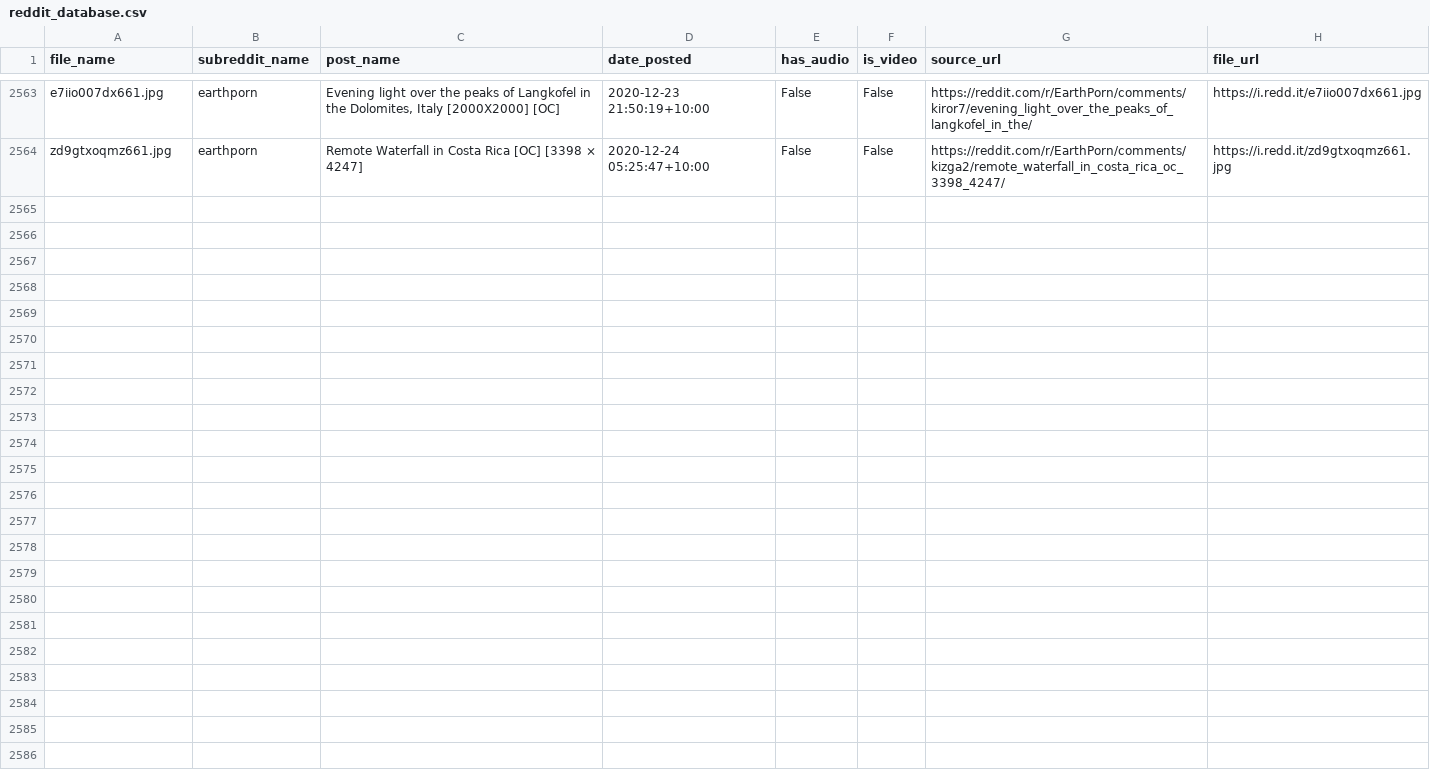
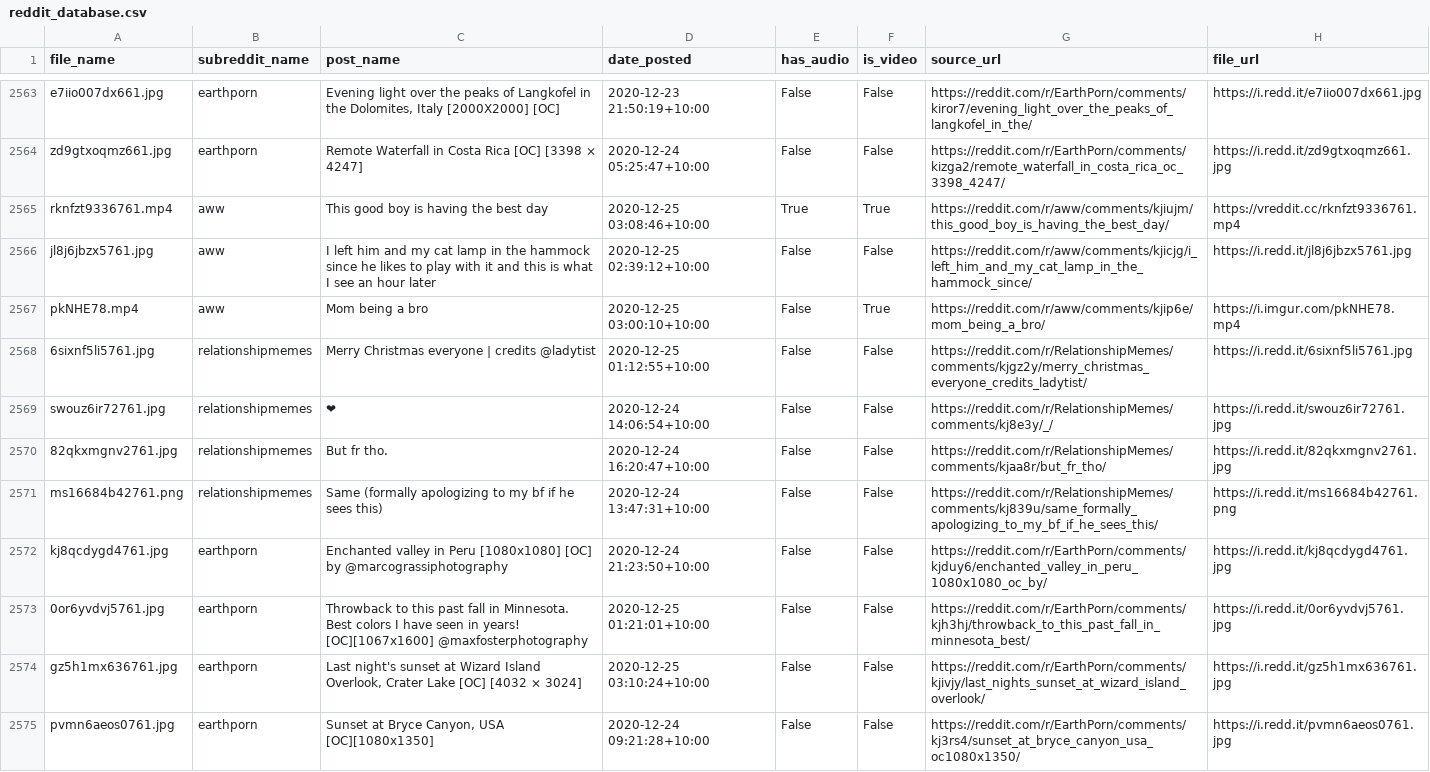
Before and after one commit to atindersanghera/atindersanghera.github.io, a CSV file: assets/images/scrape_file_collection/reddit_database.csv, drawn as a sheet; only a part is shown, gaps mark what is left out; the diff names each change by its address in the sheet, - before the commit and + after, or states it on an @@ line.

Commit message:
maps and image update:  Fri 25/12 -  9:30

```diff
--- a/assets/images/scrape_file_collection/reddit_database.csv
+++ b/assets/images/scrape_file_collection/reddit_database.csv
+row 2565: rknfzt9336761.mp4 | aww | This good boy is having the best day | 2020-12-25 03:08:46+10:00 | True | True | https://reddit.com/r/aww/comments/kjiujm/this_good_boy_is_having_the_best_day/ | https://vreddit.cc/rknfzt9336761.mp4
+row 2566: jl8j6jbzx5761.jpg | aww | I left him and my cat lamp in the hammock since he likes to play with it and this is what I see an hour later | 2020-12-25 02:39:12+10:00 | False | False | https://reddit.com/r/aww/comments/kjicjg/i_left_him_and_my_cat_lamp_in_the_hammock_since/ | https://i.redd.it/jl8j6jbzx5761.jpg
+row 2567: pkNHE78.mp4 | aww | Mom being a bro | 2020-12-25 03:00:10+10:00 | False | True | https://reddit.com/r/aww/comments/kjip6e/mom_being_a_bro/ | https://i.imgur.com/pkNHE78.mp4
+row 2568: 6sixnf5li5761.jpg | relationshipmemes | Merry Christmas everyone | credits @ladytist | 2020-12-25 01:12:55+10:00 | False | False | https://reddit.com/r/RelationshipMemes/comments/kjgz2y/merry_christmas_everyone_credits_ladytist/ | https://i.redd.it/6sixnf5li5761.jpg
+row 2569: swouz6ir72761.jpg | relationshipmemes | ❤ | 2020-12-24 14:06:54+10:00 | False | False | https://reddit.com/r/RelationshipMemes/comments/kj8e3y/_/ | https://i.redd.it/swouz6ir72761.jpg
+row 2570: 82qkxmgnv2761.jpg | relationshipmemes | But fr tho. | 2020-12-24 16:20:47+10:00 | False | False | https://reddit.com/r/RelationshipMemes/comments/kjaa8r/but_fr_tho/ | https://i.redd.it/82qkxmgnv2761.jpg
+row 2571: ms16684b42761.png | relationshipmemes | Same (formally apologizing to my bf if he sees this) | 2020-12-24 13:47:31+10:00 | False | False | https://reddit.com/r/RelationshipMemes/comments/kj839u/same_formally_apologizing_to_my_bf_if_he_sees_this/ | https://i.redd.it/ms16684b42761.png
+row 2572: kj8qcdygd4761.jpg | earthporn | Enchanted valley in Peru [1080x1080] [OC] by @marcograssiphotography | 2020-12-24 21:23:50+10:00 | False | False | https://reddit.com/r/EarthPorn/comments/kjduy6/enchanted_valley_in_peru_1080x1080_oc_by/ | https://i.redd.it/kj8qcdygd4761.jpg
+row 2573: 0or6yvdvj5761.jpg | earthporn | Throwback to this past fall in Minnesota. Best colors I have seen in years! [OC][1067x1600] @maxfosterphotography | 2020-12-25 01:21:01+10:00 | False | False | https://reddit.com/r/EarthPorn/comments/kjh3hj/throwback_to_this_past_fall_in_minnesota_best/ | https://i.redd.it/0or6yvdvj5761.jpg
+row 2574: gz5h1mx636761.jpg | earthporn | Last night's sunset at Wizard Island Overlook, Crater Lake [OC] [4032 × 3024] | 2020-12-25 03:10:24+10:00 | False | False | https://reddit.com/r/EarthPorn/comments/kjivjy/last_nights_sunset_at_wizard_island_overlook/ | https://i.redd.it/gz5h1mx636761.jpg
+row 2575: pvmn6aeos0761.jpg | earthporn | Sunset at Bryce Canyon, USA [OC][1080x1350] | 2020-12-24 09:21:28+10:00 | False | False | https://reddit.com/r/EarthPorn/comments/kj3rs4/sunset_at_bryce_canyon_usa_oc1080x1350/ | https://i.redd.it/pvmn6aeos0761.jpg
```
Also changed, not shown: 8 other files.
